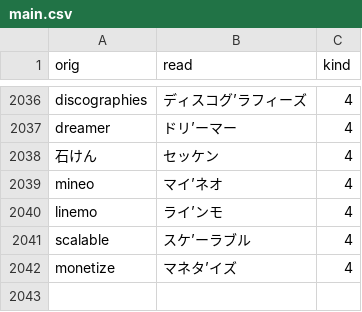
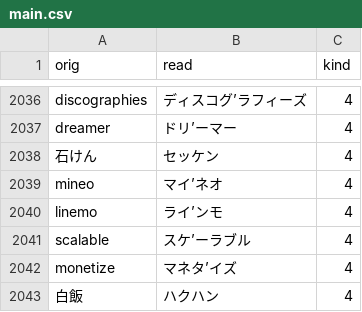
Before and after one commit to actlaboratory/HISS-dictionary, a CSV file: main.csv, drawn as a sheet; only a part is shown, gaps mark what is left out.

Commit message:
Add word

```diff
--- a/main.csv
+++ b/main.csv
@@ -2042 +2042,2 @@ scalable,スケ’ーラブル,4
 monetize,マネタ’イズ,4
+白飯,ハクハン,4
```
